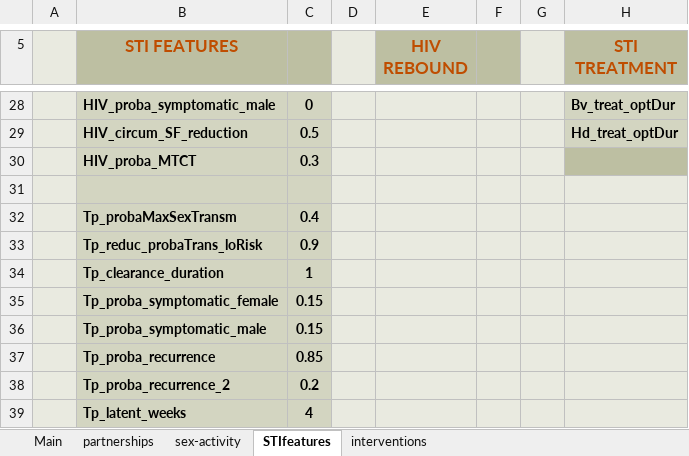
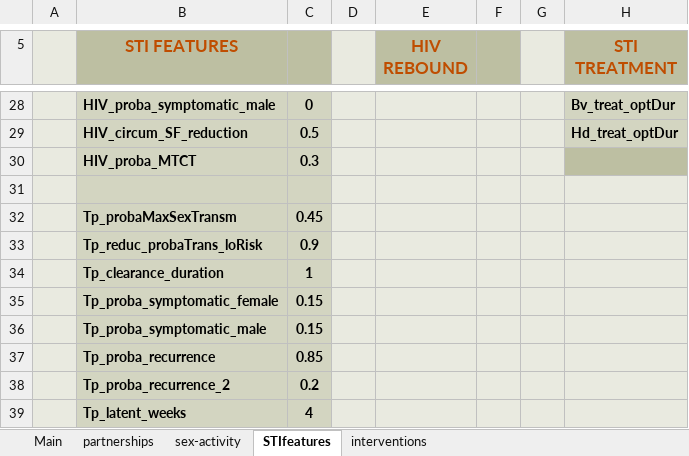
Before and after one commit to davidchampredon/stiagent, an Excel workbook: inputs/STIagent_front.xlsm, sheet STIfeatures, drawn as a sheet; only a part is shown, gaps mark what is left out; values as stored, in another font and other column widths than the file's, no borders; charts and pictures and conditional formats not drawn; the diff names each change by its address in the sheet, - before the commit and + after, or states it on an @@ line.

```diff
--- a/inputs/STIagent_front.xlsm (sheet STIfeatures)
+++ b/inputs/STIagent_front.xlsm (sheet STIfeatures)
-C32: 0.4
+C32: 0.45
```
Also changed, not shown: sheet interventions, sheet partnerships, charts or pictures, goals.xlsx, inputs/_pop_A/_specific_PRMSET_pop_A.xlsm, 18 other files.
